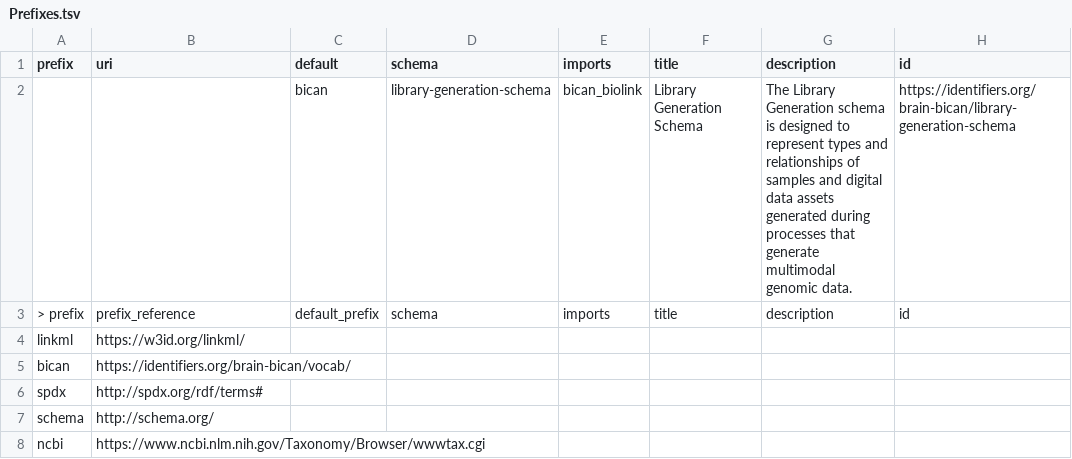
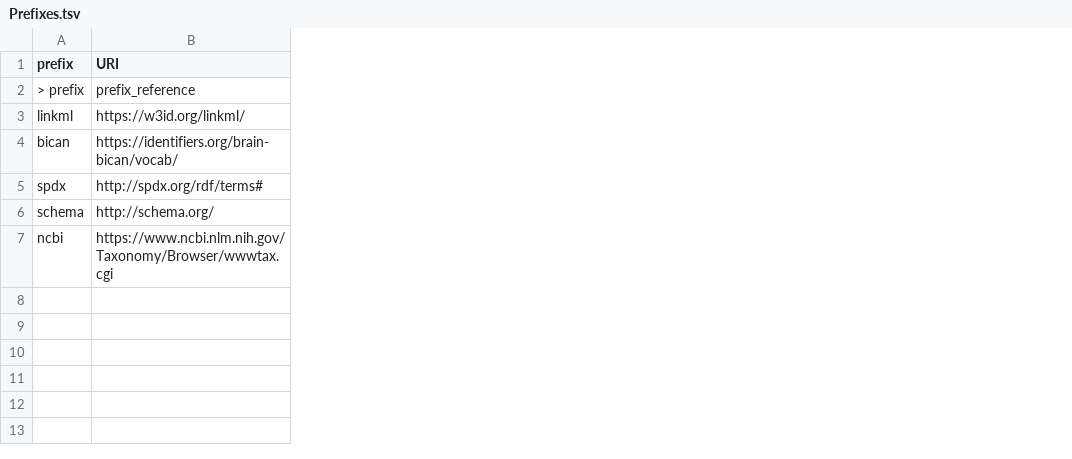
Before and after one commit to brain-bican/models, a TSV file: linkml-schema/source_library_generation/gsheet_output/Prefixes.tsv, drawn as a sheet; removed rows and columns are numbered as before the commit, all else as after; the diff names each change by its address in the sheet, - before the commit and + after, or states it on an @@ line.

```diff
--- a/linkml-schema/source_library_generation/gsheet_output/Prefixes.tsv
+++ b/linkml-schema/source_library_generation/gsheet_output/Prefixes.tsv
-column C (default), row 3: default_prefix
-column D (schema), row 3: schema
-column E (imports), row 3: imports
-column F (title), row 3: title
-column G (description), row 3: description
-column H (id), row 3: id
-B1: uri
+B1: URI
-row 2:  |  | bican | library-generation-schema | bican_biolink | Library Generation Schema | The Library Generation schema is designed to represent types and relationships of samples and digital data assets generated during processes that generate multimodal genomic data. | https://identifiers.org/brain-bican/library-generation-schema
```
Also changed, not shown: linkml-schema/source_library_generation/gsheet_output/Classes.tsv, linkml-schema/source_library_generation/gsheet_output/LocalNames.tsv, 4 other files.
